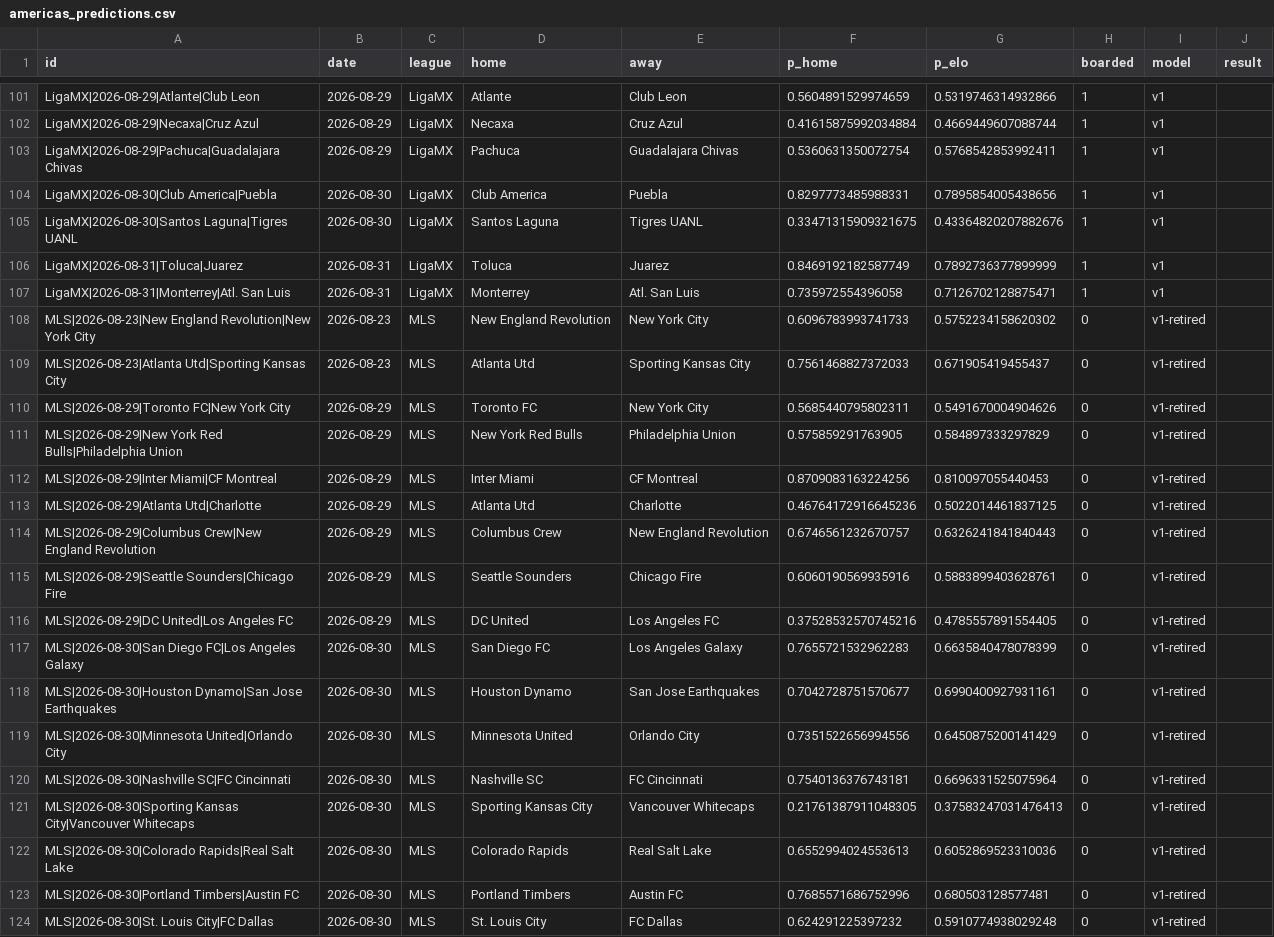
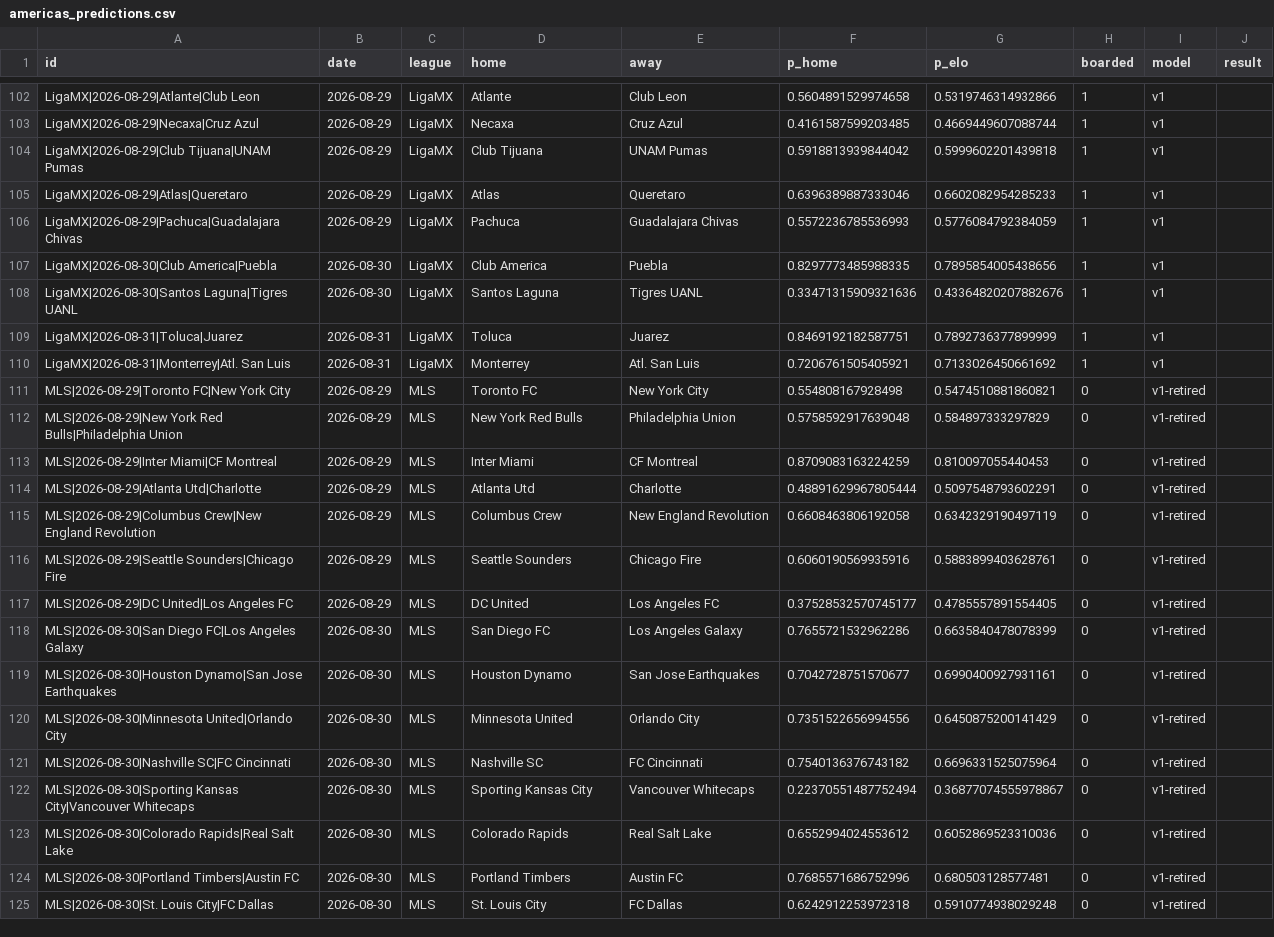
Before and after one commit to azcal/mbm-soccer, a CSV file: logs/americas_predictions.csv, drawn as a sheet; only a part is shown, gaps mark what is left out; removed rows and columns are numbered as before the commit, all else as after; the diff covers the shown part only; the diff names each change by its address in the sheet, - before the commit and + after, or states it on an @@ line.

```diff
--- a/logs/americas_predictions.csv
+++ b/logs/americas_predictions.csv
-F102 (p_home): 0.5604891529974659
+F102 (p_home): 0.5604891529974658
-F103 (p_home): 0.41615875992034884
+F103 (p_home): 0.4161587599203485
+row 104: LigaMX|2026-08-29|Club Tijuana|UNAM Pumas | 2026-08-29 | LigaMX | Club Tijuana | UNAM Pumas | 0.5918813939844042 | 0.5999602201439818 | 1 | v1
+row 105: LigaMX|2026-08-29|Atlas|Queretaro | 2026-08-29 | LigaMX | Atlas | Queretaro | 0.6396389887333046 | 0.6602082954285233 | 1 | v1
-F106 (p_home): 0.5360631350072754
+F106 (p_home): 0.5572236785536993
-G106 (p_elo): 0.5768542853992411
+G106 (p_elo): 0.5776084792384059
-F107 (p_home): 0.8297773485988331
+F107 (p_home): 0.8297773485988335
-F108 (p_home): 0.33471315909321675
+F108 (p_home): 0.33471315909321636
-F109 (p_home): 0.8469192182587749
+F109 (p_home): 0.8469192182587751
-F110 (p_home): 0.735972554396058
+F110 (p_home): 0.7206761505405921
-G110 (p_elo): 0.7126702128875471
+G110 (p_elo): 0.7133026450661692
-row 108: MLS|2026-08-23|New England Revolution|New York City | 2026-08-23 | MLS | New England Revolution | New York City | 0.6096783993741733 | 0.5752234158620302 | 0 | v1-retired
-row 109: MLS|2026-08-23|Atlanta Utd|Sporting Kansas City | 2026-08-23 | MLS | Atlanta Utd | Sporting Kansas City | 0.7561468827372033 | 0.671905419455437 | 0 | v1-retired
-F111 (p_home): 0.5685440795802311
+F111 (p_home): 0.554808167928498
-G111 (p_elo): 0.5491670004904626
+G111 (p_elo): 0.5474510881860821
-F112 (p_home): 0.575859291763905
+F112 (p_home): 0.5758592917639048
-F113 (p_home): 0.8709083163224256
+F113 (p_home): 0.8709083163224259
-F114 (p_home): 0.46764172916645236
+F114 (p_home): 0.48891629967805444
-G114 (p_elo): 0.5022014461837125
+G114 (p_elo): 0.5097548793602291
-F115 (p_home): 0.6746561232670757
+F115 (p_home): 0.6608463806192058
-G115 (p_elo): 0.6326241841840443
+G115 (p_elo): 0.6342329190497119
-F117 (p_home): 0.37528532570745216
+F117 (p_home): 0.37528532570745177
-F118 (p_home): 0.7655721532962283
+F118 (p_home): 0.7655721532962286
-F121 (p_home): 0.7540136376743181
+F121 (p_home): 0.7540136376743182
-F122 (p_home): 0.21761387911048305
+F122 (p_home): 0.22370551487752494
-G122 (p_elo): 0.37583247031476413
+G122 (p_elo): 0.36877074555978867
-F123 (p_home): 0.6552994024553613
+F123 (p_home): 0.6552994024553612
-F125 (p_home): 0.624291225397232
+F125 (p_home): 0.6242912253972318
```
Also changed, not shown: 5 added rows, 4 removed rows, 1 moved row and 22 edited cells elsewhere in this file, data/americas_matches.csv, logs/graded.csv, 5 other files.
